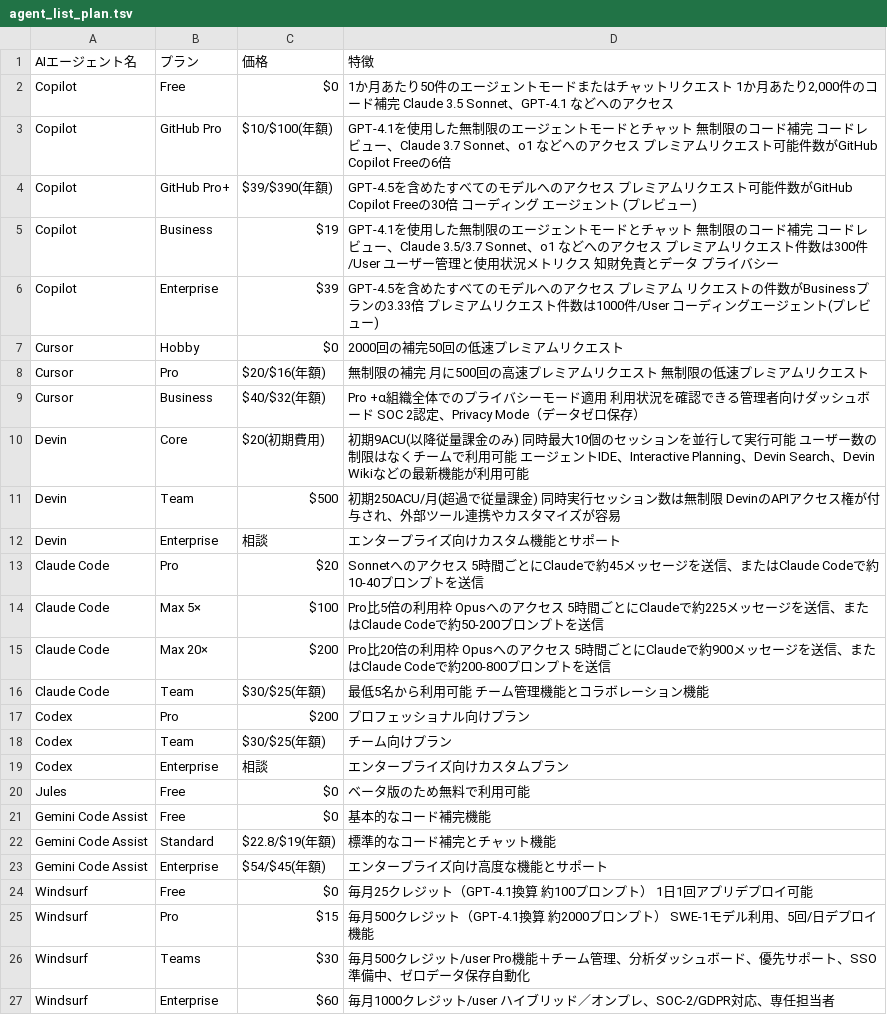
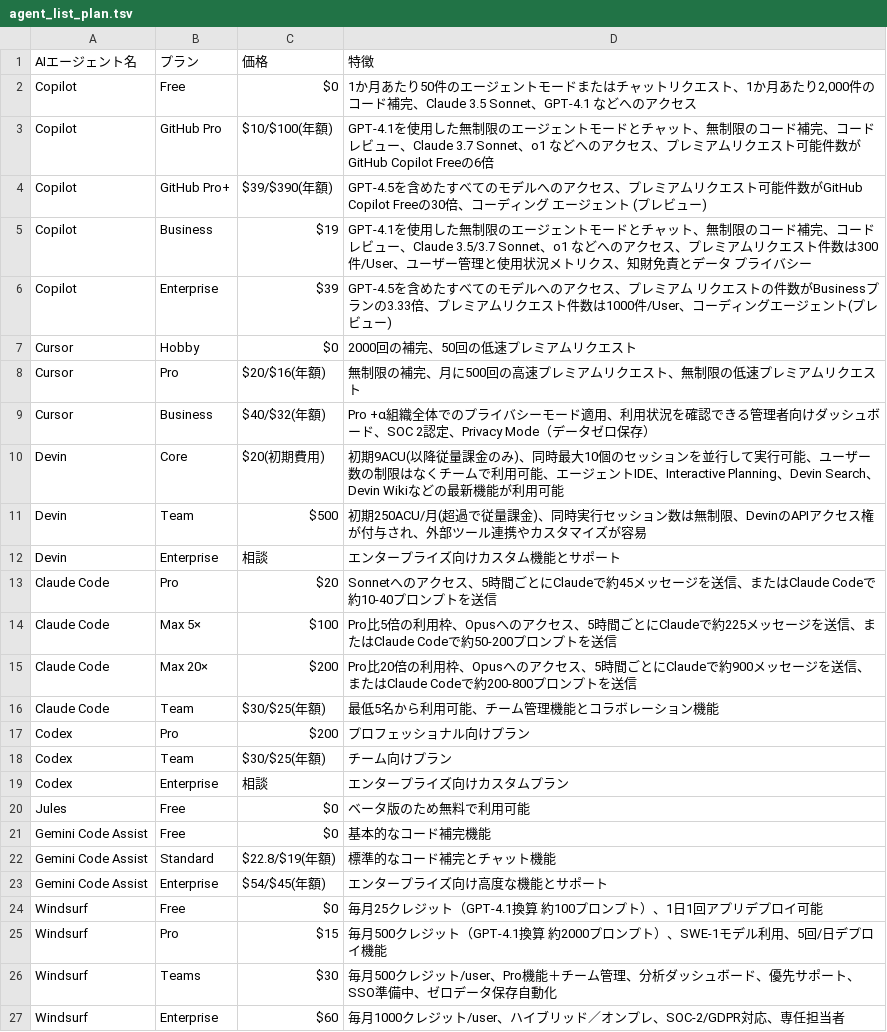
Before and after one commit to od-kfujiwara/AI_agent_reserch, a TSV file: data/agent_list_plan.tsv, drawn as a sheet.

```diff
--- a/data/agent_list_plan.tsv
+++ b/data/agent_list_plan.tsv
@@ -1,17 +1,17 @@
 AIエージェント名	プラン	価格	特徴
-Copilot	Free	$0	1か月あたり50件のエージェントモードまたはチャットリクエスト 1か月あたり2,000件のコード補完 Claude 3.5 Sonnet、GPT-4.1 などへのアクセス
-Copilot	GitHub Pro	$10/$100(年額)	GPT-4.1を使用した無制限のエージェントモードとチャット 無制限のコード補完 コードレビュー、Claude 3.7 Sonnet、o1 などへのアクセス プレミアムリクエスト可能件数がGitHub Copilot Freeの6倍
-Copilot	GitHub Pro+	$39/$390(年額)	GPT-4.5を含めたすべてのモデルへのアクセス プレミアムリクエスト可能件数がGitHub Copilot Freeの30倍 コーディング エージェント (プレビュー)
-Copilot	Business	$19	GPT-4.1を使用した無制限のエージェントモードとチャット 無制限のコード補完 コードレビュー、Claude 3.5/3.7 Sonnet、o1 などへのアクセス プレミアムリクエスト件数は300件/User ユーザー管理と使用状況メトリクス 知財免責とデータ プライバシー
-Copilot	Enterprise	$39	GPT-4.5を含めたすべてのモデルへのアクセス プレミアム リクエストの件数がBusinessプランの3.33倍 プレミアムリクエスト件数は1000件/User コーディングエージェント(プレビュー)
-Cursor	Hobby	$0	2000回の補完50回の低速プレミアムリクエスト
-Cursor	Pro	$20/$16(年額)	無制限の補完 月に500回の高速プレミアムリクエスト 無制限の低速プレミアムリクエスト
-Cursor	Business	$40/$32(年額)	Pro +α組織全体でのプライバシーモード適用 利用状況を確認できる管理者向けダッシュボード SOC 2認定、Privacy Mode（データゼロ保存）
-Devin	Core	$20(初期費用)	初期9ACU(以降従量課金のみ) 同時最大10個のセッションを並行して実行可能 ユーザー数の制限はなくチームで利用可能 エージェントIDE、Interactive Planning、Devin Search、Devin Wikiなどの最新機能が利用可能
-Devin	Team	$500	初期250ACU/月(超過で従量課金) 同時実行セッション数は無制限 DevinのAPIアクセス権が付与され、外部ツール連携やカスタマイズが容易
+Copilot	Free	$0	1か月あたり50件のエージェントモードまたはチャットリクエスト、1か月あたり2,000件のコード補完、Claude 3.5 Sonnet、GPT-4.1 などへのアクセス
+Copilot	GitHub Pro	$10/$100(年額)	GPT-4.1を使用した無制限のエージェントモードとチャット、無制限のコード補完、コードレビュー、Claude 3.7 Sonnet、o1 などへのアクセス、プレミアムリクエスト可能件数がGitHub Copilot Freeの6倍
+Copilot	GitHub Pro+	$39/$390(年額)	GPT-4.5を含めたすべてのモデルへのアクセス、プレミアムリクエスト可能件数がGitHub Copilot Freeの30倍、コーディング エージェント (プレビュー)
+Copilot	Business	$19	GPT-4.1を使用した無制限のエージェントモードとチャット、無制限のコード補完、コードレビュー、Claude 3.5/3.7 Sonnet、o1 などへのアクセス、プレミアムリクエスト件数は300件/User、ユーザー管理と使用状況メトリクス、知財免責とデータ プライバシー
+Copilot	Enterprise	$39	GPT-4.5を含めたすべてのモデルへのアクセス、プレミアム リクエストの件数がBusinessプランの3.33倍、プレミアムリクエスト件数は1000件/User、コーディングエージェント(プレビュー)
+Cursor	Hobby	$0	2000回の補完、50回の低速プレミアムリクエスト
+Cursor	Pro	$20/$16(年額)	無制限の補完、月に500回の高速プレミアムリクエスト、無制限の低速プレミアムリクエスト
+Cursor	Business	$40/$32(年額)	Pro +α組織全体でのプライバシーモード適用、利用状況を確認できる管理者向けダッシュボード、SOC 2認定、Privacy Mode（データゼロ保存）
+Devin	Core	$20(初期費用)	初期9ACU(以降従量課金のみ)、同時最大10個のセッションを並行して実行可能、ユーザー数の制限はなくチームで利用可能、エージェントIDE、Interactive Planning、Devin Search、Devin Wikiなどの最新機能が利用可能
+Devin	Team	$500	初期250ACU/月(超過で従量課金)、同時実行セッション数は無制限、DevinのAPIアクセス権が付与され、外部ツール連携やカスタマイズが容易
 Devin	Enterprise	相談	エンタープライズ向けカスタム機能とサポート
-Claude Code	Pro	$20	Sonnetへのアクセス 5時間ごとにClaudeで約45メッセージを送信、またはClaude Codeで約10-40プロンプトを送信
-Claude Code	Max 5×	$100	Pro比5倍の利用枠 Opusへのアクセス 5時間ごとにClaudeで約225メッセージを送信、またはClaude Codeで約50-200プロンプトを送信
-Claude Code	Max 20×	$200	Pro比20倍の利用枠 Opusへのアクセス 5時間ごとにClaudeで約900メッセージを送信、またはClaude Codeで約200-800プロンプトを送信
-Claude Code	Team	$30/$25(年額)	最低5名から利用可能 チーム管理機能とコラボレーション機能
+Claude Code	Pro	$20	Sonnetへのアクセス、5時間ごとにClaudeで約45メッセージを送信、またはClaude Codeで約10-40プロンプトを送信
+Claude Code	Max 5×	$100	Pro比5倍の利用枠、Opusへのアクセス、5時間ごとにClaudeで約225メッセージを送信、またはClaude Codeで約50-200プロンプトを送信
+Claude Code	Max 20×	$200	Pro比20倍の利用枠、Opusへのアクセス、5時間ごとにClaudeで約900メッセージを送信、またはClaude Codeで約200-800プロンプトを送信
+Claude Code	Team	$30/$25(年額)	最低5名から利用可能、チーム管理機能とコラボレーション機能
 Codex	Pro	$200	プロフェッショナル向けプラン
@@ -23,5 +23,5 @@ Gemini Code Assist	Standard	$22.8/$19(年額)	標準的なコード補完とチ
 Gemini Code Assist	Enterprise	$54/$45(年額)	エンタープライズ向け高度な機能とサポート
-Windsurf	Free	$0	毎月25クレジット（GPT‑4.1換算 約100プロンプト） 1日1回アプリデプロイ可能
-Windsurf	Pro	$15	毎月500クレジット（GPT‑4.1換算 約2000プロンプト） SWE‑1モデル利用、5回/日デプロイ機能
-Windsurf	Teams	$30	毎月500クレジット/user Pro機能＋チーム管理、分析ダッシュボード、優先サポート、SSO準備中、ゼロデータ保存自動化
-Windsurf	Enterprise	$60	毎月1000クレジット/user ハイブリッド／オンプレ、SOC‑2/GDPR対応、専任担当者
+Windsurf	Free	$0	毎月25クレジット（GPT‑4.1換算 約100プロンプト）、1日1回アプリデプロイ可能
+Windsurf	Pro	$15	毎月500クレジット（GPT‑4.1換算 約2000プロンプト）、SWE‑1モデル利用、5回/日デプロイ機能
+Windsurf	Teams	$30	毎月500クレジット/user、Pro機能＋チーム管理、分析ダッシュボード、優先サポート、SSO準備中、ゼロデータ保存自動化
+Windsurf	Enterprise	$60	毎月1000クレジット/user、ハイブリッド／オンプレ、SOC‑2/GDPR対応、専任担当者
```
Also changed, not shown: 1 other file.
